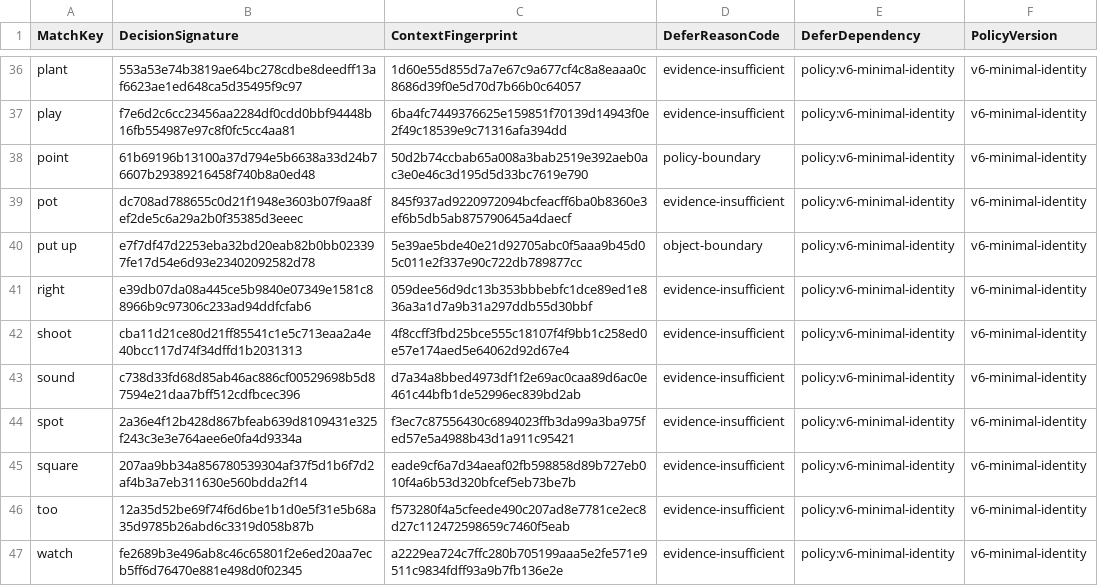
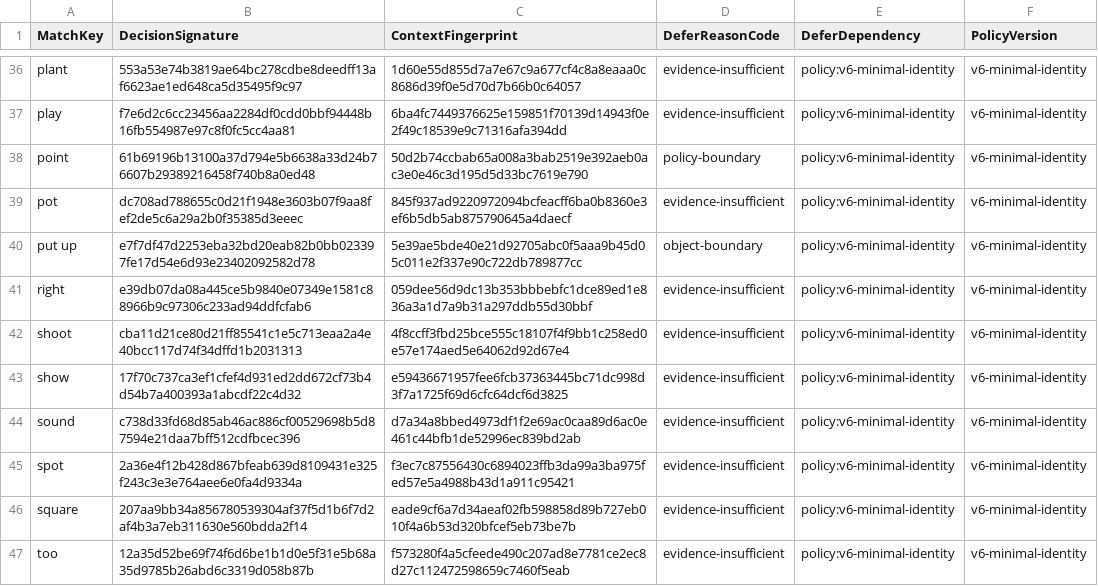
Before and after one commit to whisper-wind17/English, a CSV file: anki/klose/third_party_vocabulary/audit/defer_context.csv, drawn as a sheet; only a part is shown, gaps mark what is left out; the shorter side is filled out with more unchanged rows.

```diff
--- a/anki/klose/third_party_vocabulary/audit/defer_context.csv
+++ b/anki/klose/third_party_vocabulary/audit/defer_context.csv
@@ -42,2 +42,3 @@ right,e39db07da08a445ce5b9840e07349e1581c88966b9c97306c233ad94ddfcfab6,059dee56d
 shoot,cba11d21ce80d21ff85541c1e5c713eaa2a4e40bcc117d74f34dffd1b2031313,4f8ccff3fbd25bce555c18107f4f9bb1c258ed0e57e174aed5e64062d92d67e4,evidence-insufficient,policy:v6-minimal-identity,v6-minimal-identity
+show,17f70c737ca3ef1cfef4d931ed2dd672cf73b4d54b7a400393a1abcdf22c4d32,e59436671957fee6fcb37363445bc71dc998d3f7a1725f69d6cfc64dcf6d3825,evidence-insufficient,policy:v6-minimal-identity,v6-minimal-identity
 sound,c738d33fd68d85ab46ac886cf00529698b5d87594e21daa7bff512cdfbcec396,d7a34a8bbed4973df1f2e69ac0caa89d6ac0e461c44bfb1de52996ec839bd2ab,evidence-insufficient,policy:v6-minimal-identity,v6-minimal-identity
```
Also changed, not shown: anki/klose/third_party_vocabulary/audit/selected_review_view.csv, anki/klose/third_party_vocabulary/learner/learner_vocabulary_preview.csv, 10 other files.
